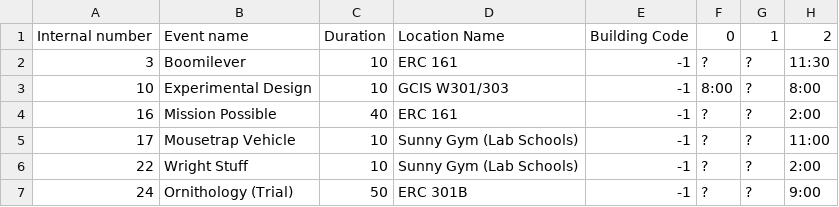
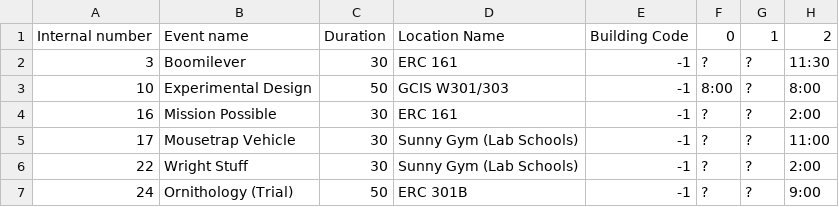
Before and after one commit to oortsang/UCSO-2019, a CSV file: UCSO-2019/Updatable Files/SelfScheduled.csv, drawn as a sheet; only a part is shown; the diff names each change by its address in the sheet, - before the commit and + after, or states it on an @@ line.

```diff
--- a/UCSO-2019/Updatable Files/SelfScheduled.csv
+++ b/UCSO-2019/Updatable Files/SelfScheduled.csv
-C2: 10
+C2: 30
-C3: 10
+C3: 50
-C4: 40
+C4: 30
-C5:C6: 10
+C5:C6: 30
```
Also changed, not shown: UCSO-2019/Updatable Files/Teams.csv.
